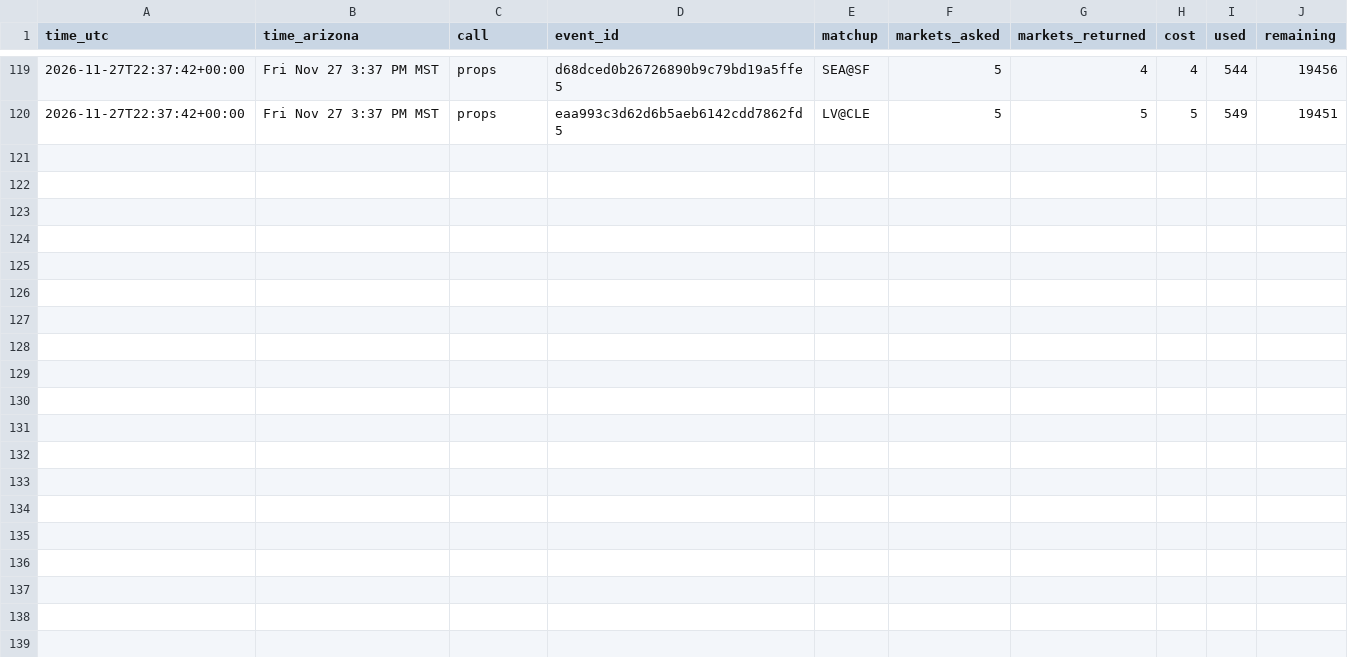
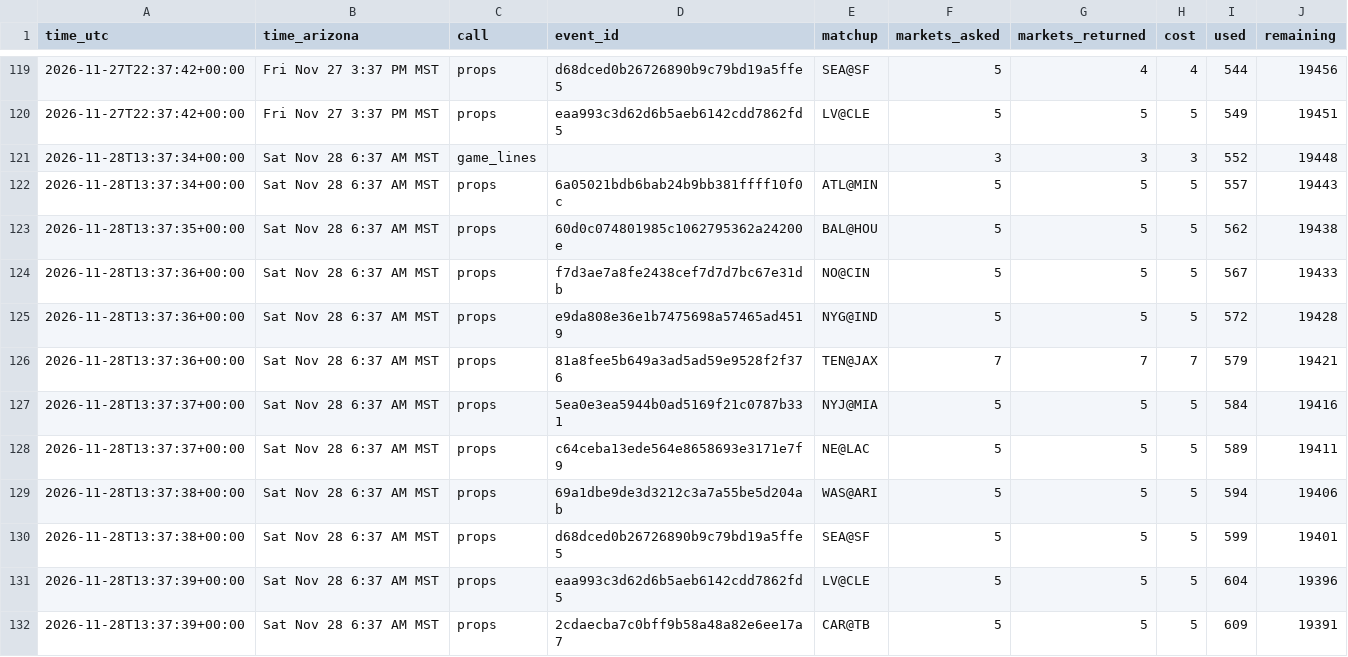
Before and after one commit to djrjacko/nfl_props_model, a CSV file: logs/odds_credits.csv, drawn as a sheet; only a part is shown, gaps mark what is left out.

```diff
--- a/logs/odds_credits.csv
+++ b/logs/odds_credits.csv
@@ -120 +120,13 @@ time_utc,time_arizona,call,event_id,matchup,markets_asked,markets_returned,cost,
 2026-11-27T22:37:42+00:00,Fri Nov 27 3:37 PM MST,props,eaa993c3d62d6b5aeb6142cdd7862fd5,LV@CLE,5,5,5,549,19451
+2026-11-28T13:37:34+00:00,Sat Nov 28 6:37 AM MST,game_lines,,,3,3,3,552,19448
+2026-11-28T13:37:34+00:00,Sat Nov 28 6:37 AM MST,props,6a05021bdb6bab24b9bb381ffff10f0c,ATL@MIN,5,5,5,557,19443
+2026-11-28T13:37:35+00:00,Sat Nov 28 6:37 AM MST,props,60d0c074801985c1062795362a24200e,BAL@HOU,5,5,5,562,19438
+2026-11-28T13:37:36+00:00,Sat Nov 28 6:37 AM MST,props,f7d3ae7a8fe2438cef7d7d7bc67e31db,NO@CIN,5,5,5,567,19433
+2026-11-28T13:37:36+00:00,Sat Nov 28 6:37 AM MST,props,e9da808e36e1b7475698a57465ad4519,NYG@IND,5,5,5,572,19428
+2026-11-28T13:37:36+00:00,Sat Nov 28 6:37 AM MST,props,81a8fee5b649a3ad5ad59e9528f2f376,TEN@JAX,7,7,7,579,19421
+2026-11-28T13:37:37+00:00,Sat Nov 28 6:37 AM MST,props,5ea0e3ea5944b0ad5169f21c0787b331,NYJ@MIA,5,5,5,584,19416
+2026-11-28T13:37:37+00:00,Sat Nov 28 6:37 AM MST,props,c64ceba13ede564e8658693e3171e7f9,NE@LAC,5,5,5,589,19411
+2026-11-28T13:37:38+00:00,Sat Nov 28 6:37 AM MST,props,69a1dbe9de3d3212c3a7a55be5d204ab,WAS@ARI,5,5,5,594,19406
+2026-11-28T13:37:38+00:00,Sat Nov 28 6:37 AM MST,props,d68dced0b26726890b9c79bd19a5ffe5,SEA@SF,5,5,5,599,19401
+2026-11-28T13:37:39+00:00,Sat Nov 28 6:37 AM MST,props,eaa993c3d62d6b5aeb6142cdd7862fd5,LV@CLE,5,5,5,604,19396
+2026-11-28T13:37:39+00:00,Sat Nov 28 6:37 AM MST,props,2cdaecba7c0bff9b58a48a82e6ee17a7,CAR@TB,5,5,5,609,19391
```
Also changed, not shown: 5 other files.
